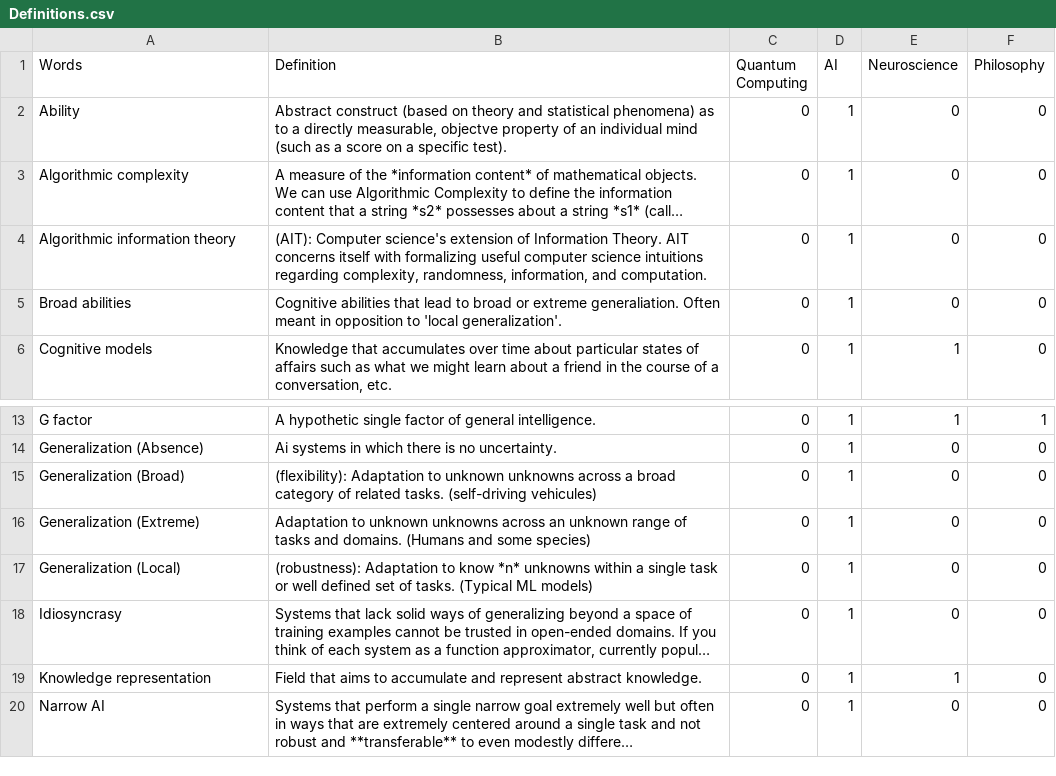
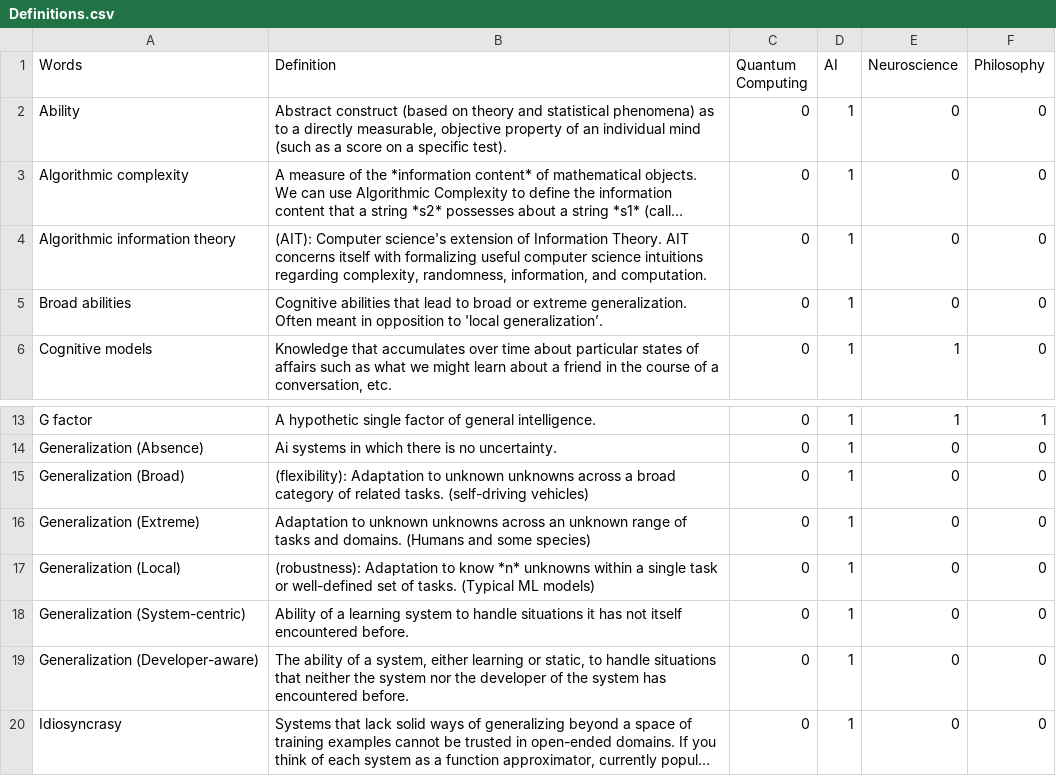
Before and after one commit to AGuyNextDoor/a-blog-nextdoor, a CSV file: public/Definitions.csv, drawn as a sheet; only a part is shown, gaps mark what is left out; the shorter side is filled out with more unchanged rows; long unchanged cells end in …; the diff names each change by its address in the sheet, - before the commit and + after, or states it on an @@ line.

Commit message:
updated definitions

```diff
--- a/public/Definitions.csv
+++ b/public/Definitions.csv
-B2 (Definition): …directly measurable, objectve property of…
+B2 (Definition): …directly measurable, objective property of…
-B5 (Definition): …or extreme generaliation. Often meant in opposition to 'local generalization'.
+B5 (Definition): …or extreme generalization. Often meant in opposition to 'local generalization’.
-B15 (Definition): …tasks. (self-driving vehicules)
+B15 (Definition): …tasks. (self-driving vehicles)
-B17 (Definition): …task or well defined set of…
+B17 (Definition): …task or well-defined set of…
+row 18: Generalization (System-centric) | Ability of a learning system to handle situations it has not itself encountered before. | 0 | 1 | 0 | 0
+row 19: Generalization (Developer-aware) | The ability of a system, either learning or static, to handle situations that neither the system nor the developer of the system has encountered before. | 0 | 1 | 0 | 0
```
Also changed, not shown: 1 other file.
